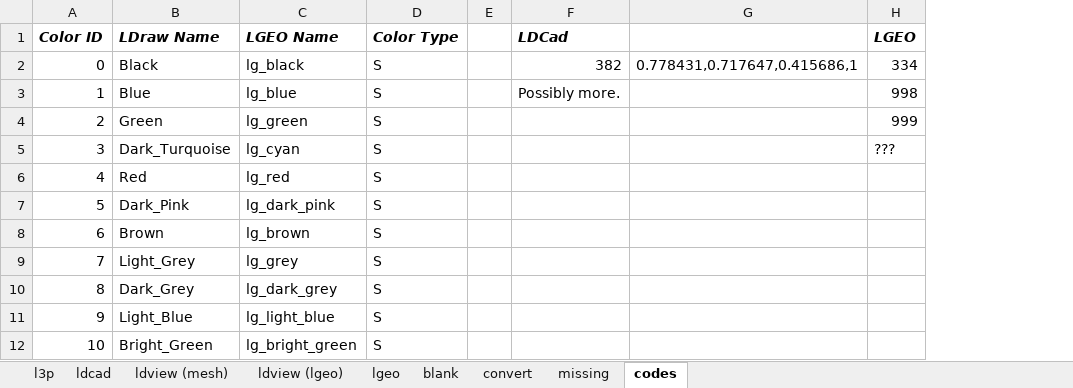
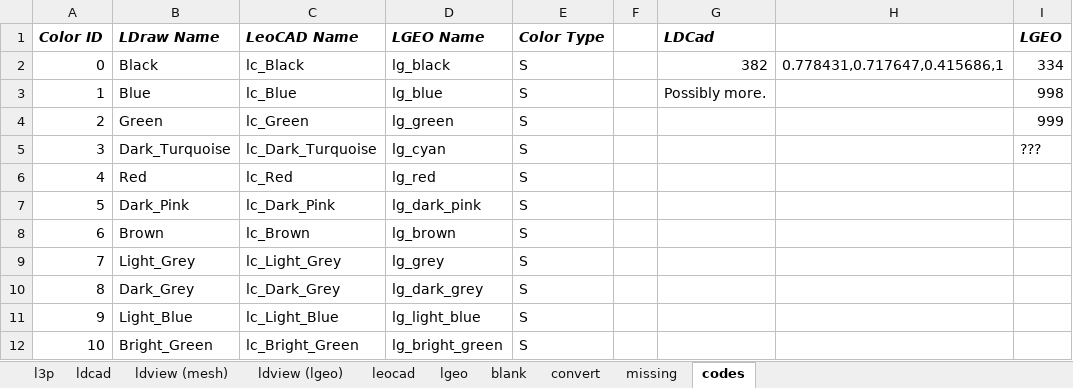
Before and after one commit to mjhorvath/Mike-LDraw-Models, an Excel workbook: scripts/materials_convert.xlsx, sheet codes, drawn as a sheet; only a part is shown; values as stored, in another font and other column widths than the file's, no borders; the diff names each change by its address in the sheet, - before the commit and + after, or states it on an @@ line.

```diff
--- a/scripts/materials_convert.xlsx (sheet codes)
+++ b/scripts/materials_convert.xlsx (sheet codes)
+sheet tab: leocad
+column C (LeoCAD Name), rows 2-12: lc_Black | lc_Blue | lc_Green | lc_Dark_Turquoise | lc_Red | lc_Dark_Pink | lc_Brown | lc_Light_Grey | lc_Dark_Grey | lc_Light_Blue | lc_Bright_Green
```
Also changed, not shown: sheet convert, formulas that keep their value, 6 other files.
